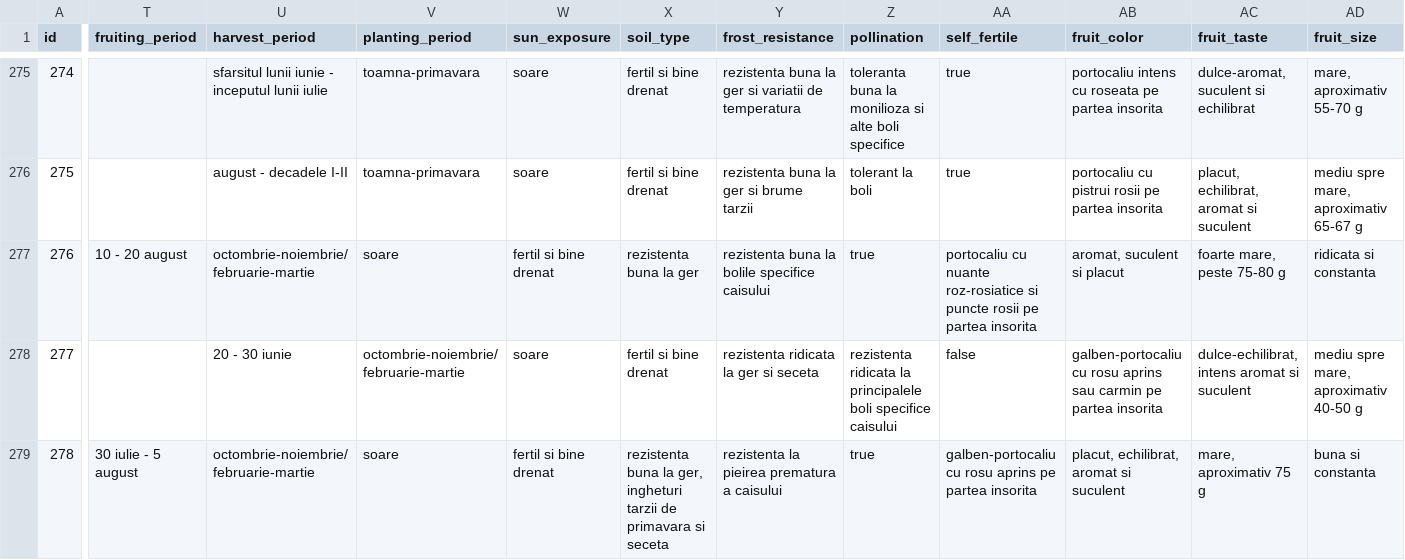
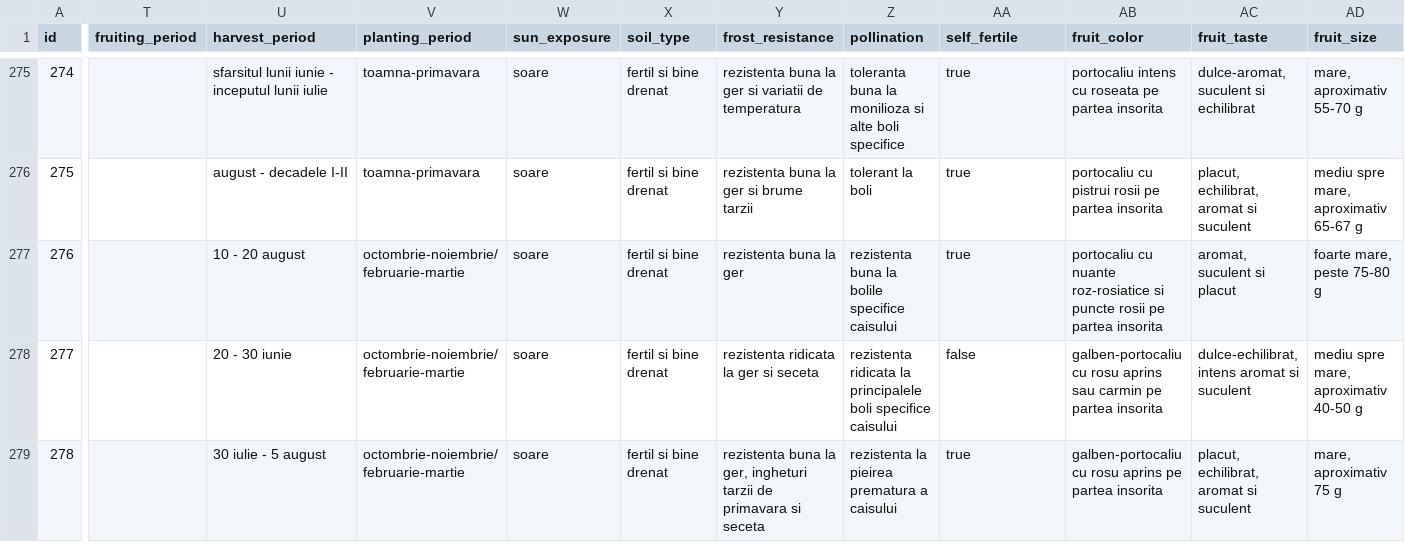
Before and after one commit to ionitadelia2-hub/pomi-fructiferi-online, a CSV file: src/data/products.csv, drawn as a sheet; only a part is shown, gaps mark what is left out; the diff covers the shown part only; the diff names each change by its address in the sheet, - before the commit and + after, or states it on an @@ line.

```diff
--- a/src/data/products.csv
+++ b/src/data/products.csv
-T277 (fruiting_period): 10 - 20 august
+T277 (fruiting_period): (empty)
-U277 (harvest_period): octombrie-noiembrie/februarie-martie
+U277 (harvest_period): 10 - 20 august
-V277 (planting_period): soare
+V277 (planting_period): octombrie-noiembrie/februarie-martie
-W277 (sun_exposure): fertil si bine drenat
+W277 (sun_exposure): soare
-X277 (soil_type): rezistenta buna la ger
+X277 (soil_type): fertil si bine drenat
-Y277 (frost_resistance): rezistenta buna la bolile specifice caisului
+Y277 (frost_resistance): rezistenta buna la ger
-Z277 (pollination): true
+Z277 (pollination): rezistenta buna la bolile specifice caisului
-AA277 (self_fertile): portocaliu cu nuante roz-rosiatice si puncte rosii pe partea insorita
+AA277 (self_fertile): true
-AB277 (fruit_color): aromat, suculent si placut
+AB277 (fruit_color): portocaliu cu nuante roz-rosiatice si puncte rosii pe partea insorita
-AC277 (fruit_taste): foarte mare, peste 75-80 g
+AC277 (fruit_taste): aromat, suculent si placut
-AD277 (fruit_size): ridicata si constanta
+AD277 (fruit_size): foarte mare, peste 75-80 g
-T279 (fruiting_period): 30 iulie - 5 august
+T279 (fruiting_period): (empty)
-U279 (harvest_period): octombrie-noiembrie/februarie-martie
+U279 (harvest_period): 30 iulie - 5 august
-V279 (planting_period): soare
+V279 (planting_period): octombrie-noiembrie/februarie-martie
-W279 (sun_exposure): fertil si bine drenat
+W279 (sun_exposure): soare
-X279 (soil_type): rezistenta buna la ger, ingheturi tarzii de primavara si seceta
+X279 (soil_type): fertil si bine drenat
-Y279 (frost_resistance): rezistenta la pieirea prematura a caisului
+Y279 (frost_resistance): rezistenta buna la ger, ingheturi tarzii de primavara si seceta
-Z279 (pollination): true
+Z279 (pollination): rezistenta la pieirea prematura a caisului
-AA279 (self_fertile): galben-portocaliu cu rosu aprins pe partea insorita
+AA279 (self_fertile): true
-AB279 (fruit_color): placut, echilibrat, aromat si suculent
+AB279 (fruit_color): galben-portocaliu cu rosu aprins pe partea insorita
-AC279 (fruit_taste): mare, aproximativ 75 g
+AC279 (fruit_taste): placut, echilibrat, aromat si suculent
-AD279 (fruit_size): buna si constanta
+AD279 (fruit_size): mare, aproximativ 75 g
```
Also changed, not shown: 44 edited cells elsewhere in this file, 9 other files.
